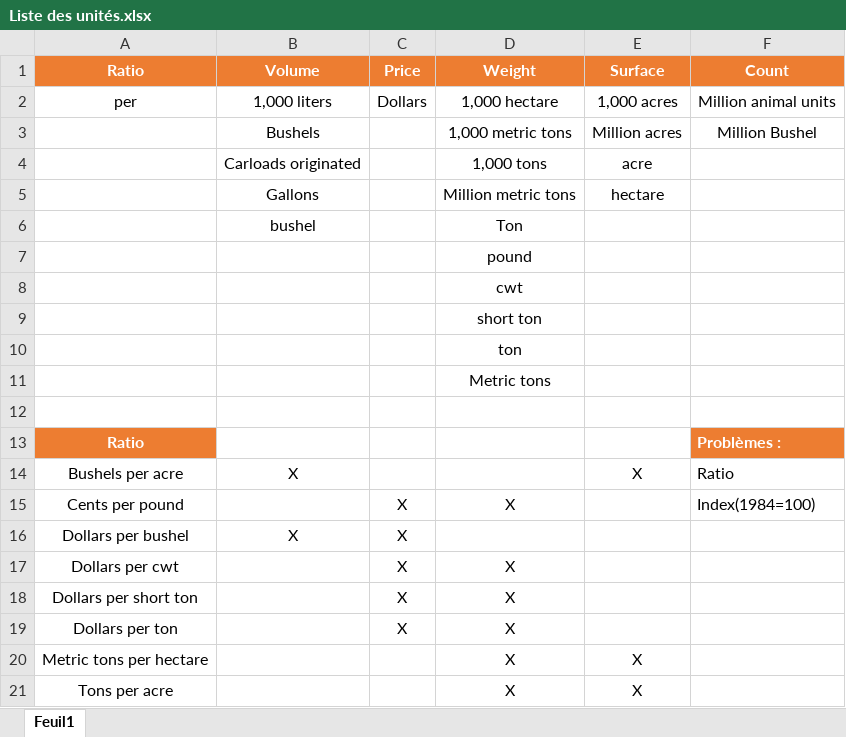
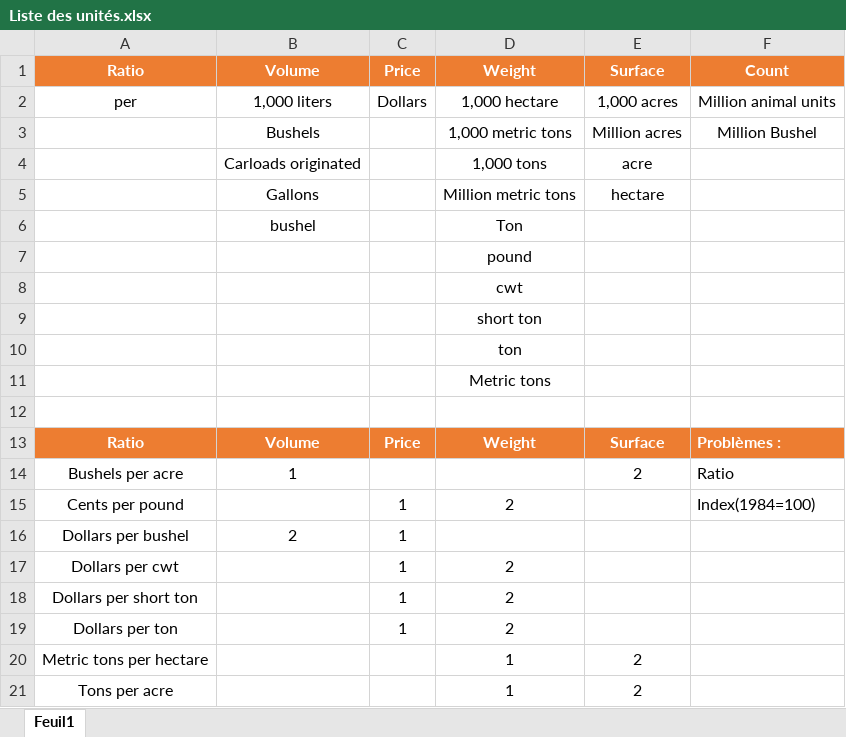
Before and after one commit to poralo/food-crops, an Excel workbook: Liste des unités.xlsx, sheet Feuil1, drawn as a sheet; values as stored, in another font and other column widths than the file's, no borders; the diff names each change by its address in the sheet, - before the commit and + after, or states it on an @@ line.

Commit message:
Fin de la création des unités

```diff
--- a/Liste des unités.xlsx (sheet Feuil1)
+++ b/Liste des unités.xlsx (sheet Feuil1)
-B13: (empty)
+B13: Volume
-B13:E13 fill: none
+B13:E13 fill: #ED7D31
-C13: (empty)
+C13: Price
-D13: (empty)
+D13: Weight
-E13: (empty)
+E13: Surface
-B14: X
+B14: 1
-E14: X
+E14: 2
-C15:C19: X
+C15:C19: 1
-D15: X
+D15: 2
-B16: X
+B16: 2
-D17:D19: X
+D17:D19: 2
-D20:D21: X
+D20:D21: 1
-E20:E21: X
+E20:E21: 2
```
Also changed, not shown: 2 other files.
